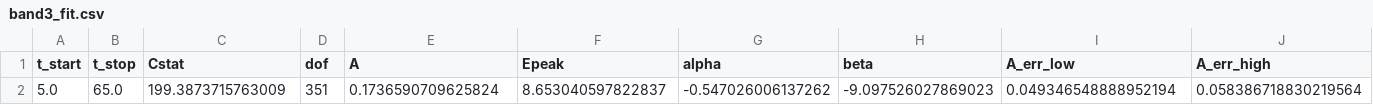
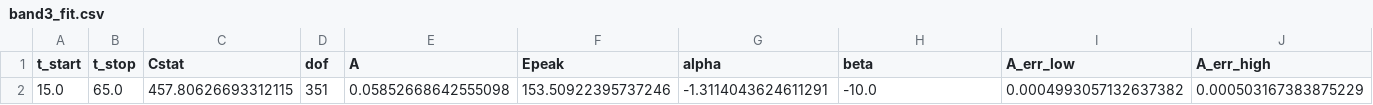
Before and after one commit to Reegh/GRBs-art, a CSV file: results/band3_fit.csv, drawn as a sheet; only a part is shown; removed rows and columns are numbered as before the commit, all else as after; rows hold the shown columns only; the diff names each change by its address in the sheet, - before the commit and + after, or states it on an @@ line.

```diff
--- a/results/band3_fit.csv
+++ b/results/band3_fit.csv
-row 2: 5.0 | 65.0 | 199.3873715763009 | 351 | 0.1736590709625824 | 8.653040597822837 | -0.547026006137262 | -9.097526027869023 | 0.049346548888952194 | 0.058386718830219564
+row 2: 15.0 | 65.0 | 457.80626693312115 | 351 | 0.05852668642555098 | 153.50922395737246 | -1.3114043624611291 | -10.0 | 0.0004993057132637382 | 0.000503167383875229
```
Also changed, not shown: results/band1_fit.csv, results/band2_fit.csv, 55 other files.
